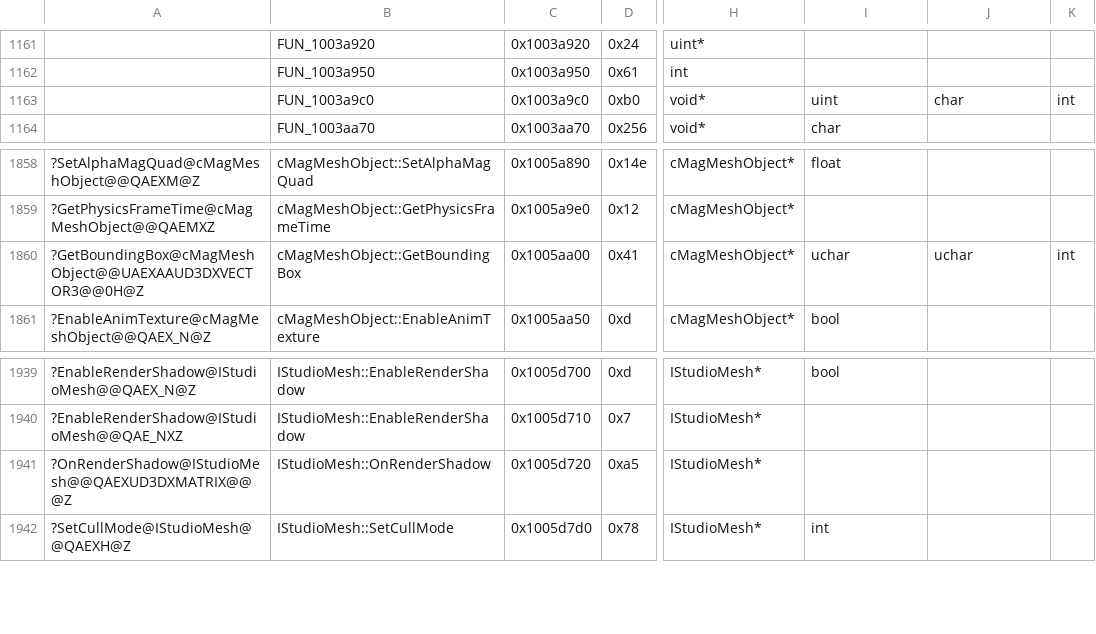
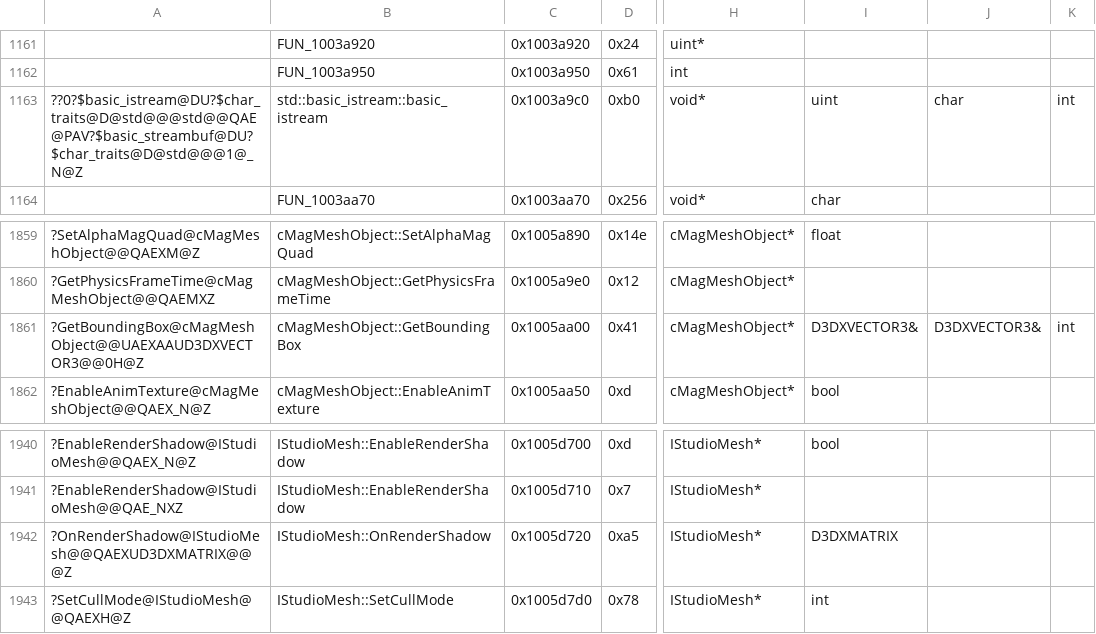
Before and after one commit to regratka/mkp, a CSV file: config/me2/mapping.csv, drawn as a sheet; only a part is shown, gaps mark what is left out; addresses are those after the commit; the diff covers the shown part only; the diff names each change by its address in the sheet, - before the commit and + after, or states it on an @@ line.

```diff
--- a/config/me2/mapping.csv
+++ b/config/me2/mapping.csv
-A1163: (empty)
+A1163: ??0?$basic_istream@DU?$char_traits@D@std@@@std@@QAE@PAV?$basic_streambuf@DU?$char_traits@D@std@@@1@_N@Z
-B1163: FUN_1003a9c0
+B1163: std::basic_istream::basic_istream
-I1861: uchar
+I1861: D3DXVECTOR3&
-J1861: uchar
+J1861: D3DXVECTOR3&
-I1942: (empty)
+I1942: D3DXMATRIX
```
Also changed, not shown: 4 added rows, 3 removed rows and 25 edited cells elsewhere in this file, 8 other files.
